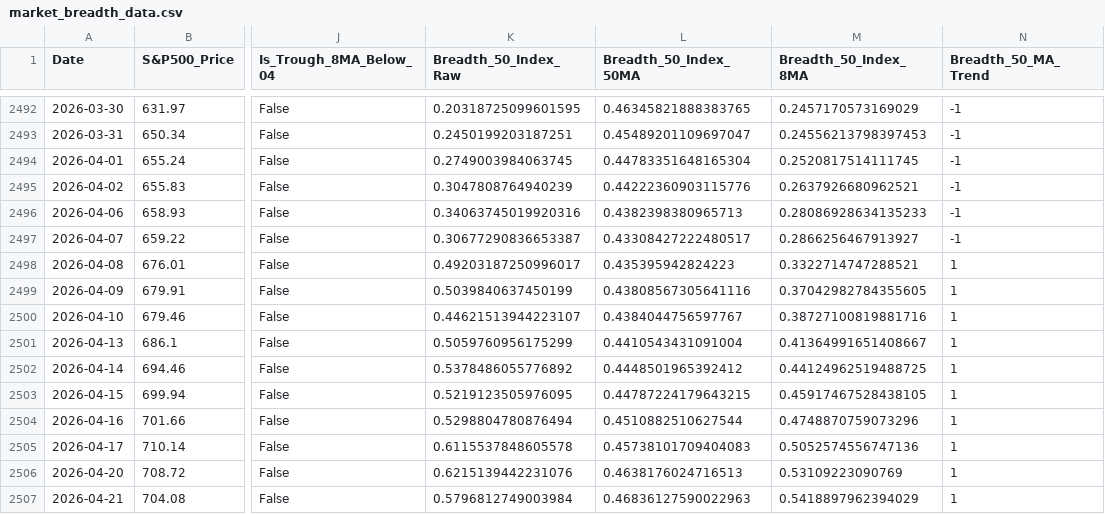
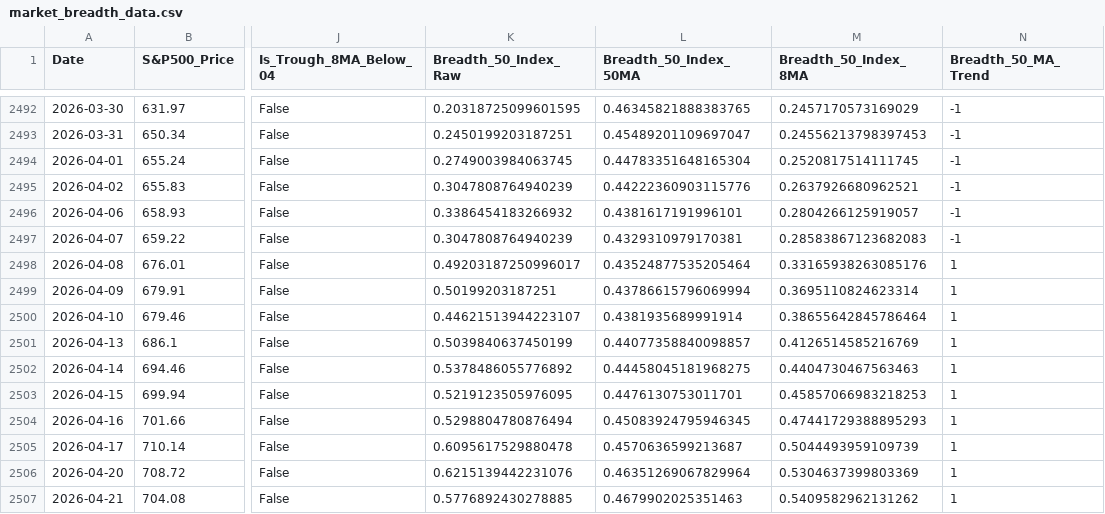
Before and after one commit to YONGJINSONG/market, a CSV file: data/breadth/market_breadth_data.csv, drawn as a sheet; only a part is shown, gaps mark what is left out; the diff covers the shown part only; the diff names each change by its address in the sheet, - before the commit and + after, or states it on an @@ line.

```diff
--- a/data/breadth/market_breadth_data.csv
+++ b/data/breadth/market_breadth_data.csv
-K2496 (Breadth_50_Index_Raw): 0.34063745019920316
+K2496 (Breadth_50_Index_Raw): 0.3386454183266932
-L2496 (Breadth_50_Index_50MA): 0.4382398380965713
+L2496 (Breadth_50_Index_50MA): 0.4381617191996101
-M2496 (Breadth_50_Index_8MA): 0.28086928634135233
+M2496 (Breadth_50_Index_8MA): 0.2804266125919057
-K2497 (Breadth_50_Index_Raw): 0.30677290836653387
+K2497 (Breadth_50_Index_Raw): 0.3047808764940239
-L2497 (Breadth_50_Index_50MA): 0.43308427222480517
+L2497 (Breadth_50_Index_50MA): 0.4329310979170381
-M2497 (Breadth_50_Index_8MA): 0.2866256467913927
+M2497 (Breadth_50_Index_8MA): 0.28583867123682083
-L2498 (Breadth_50_Index_50MA): 0.435395942824223
+L2498 (Breadth_50_Index_50MA): 0.43524877535205464
-M2498 (Breadth_50_Index_8MA): 0.3322714747288521
+M2498 (Breadth_50_Index_8MA): 0.33165938263085176
-K2499 (Breadth_50_Index_Raw): 0.5039840637450199
+K2499 (Breadth_50_Index_Raw): 0.50199203187251
-L2499 (Breadth_50_Index_50MA): 0.43808567305641116
+L2499 (Breadth_50_Index_50MA): 0.43786615796069994
-M2499 (Breadth_50_Index_8MA): 0.37042982784355605
+M2499 (Breadth_50_Index_8MA): 0.3695110824623314
-L2500 (Breadth_50_Index_50MA): 0.4384044756597767
+L2500 (Breadth_50_Index_50MA): 0.4381935689991914
-M2500 (Breadth_50_Index_8MA): 0.38727100819881716
+M2500 (Breadth_50_Index_8MA): 0.38655642845786464
-K2501 (Breadth_50_Index_Raw): 0.5059760956175299
+K2501 (Breadth_50_Index_Raw): 0.5039840637450199
-L2501 (Breadth_50_Index_50MA): 0.4410543431091004
+L2501 (Breadth_50_Index_50MA): 0.44077358840098857
-M2501 (Breadth_50_Index_8MA): 0.41364991651408667
+M2501 (Breadth_50_Index_8MA): 0.4126514585216769
-L2502 (Breadth_50_Index_50MA): 0.4448501965392412
+L2502 (Breadth_50_Index_50MA): 0.44458045181968275
-M2502 (Breadth_50_Index_8MA): 0.44124962519488725
+M2502 (Breadth_50_Index_8MA): 0.4404730467563463
-L2503 (Breadth_50_Index_50MA): 0.44787224179643215
+L2503 (Breadth_50_Index_50MA): 0.4476130753011701
-M2503 (Breadth_50_Index_8MA): 0.45917467528438105
+M2503 (Breadth_50_Index_8MA): 0.45857066983218253
-L2504 (Breadth_50_Index_50MA): 0.4510882510627544
+L2504 (Breadth_50_Index_50MA): 0.45083924795946345
-M2504 (Breadth_50_Index_8MA): 0.4748870759073296
+M2504 (Breadth_50_Index_8MA): 0.47441729388895293
-K2505 (Breadth_50_Index_Raw): 0.6115537848605578
+K2505 (Breadth_50_Index_Raw): 0.6095617529880478
-L2505 (Breadth_50_Index_50MA): 0.45738101709404083
+L2505 (Breadth_50_Index_50MA): 0.4570636599213687
-M2505 (Breadth_50_Index_8MA): 0.5052574556747136
+M2505 (Breadth_50_Index_8MA): 0.5044493959109739
-L2506 (Breadth_50_Index_50MA): 0.4638176024716513
+L2506 (Breadth_50_Index_50MA): 0.46351269067829964
-M2506 (Breadth_50_Index_8MA): 0.53109223090769
+M2506 (Breadth_50_Index_8MA): 0.5304637399803369
-K2507 (Breadth_50_Index_Raw): 0.5796812749003984
+K2507 (Breadth_50_Index_Raw): 0.5776892430278885
-L2507 (Breadth_50_Index_50MA): 0.46836127590022963
+L2507 (Breadth_50_Index_50MA): 0.4679902025351463
-M2507 (Breadth_50_Index_8MA): 0.5418897962394029
+M2507 (Breadth_50_Index_8MA): 0.5409582962131262
```
Also changed, not shown: 16 edited cells elsewhere in this file, 6 other files.
